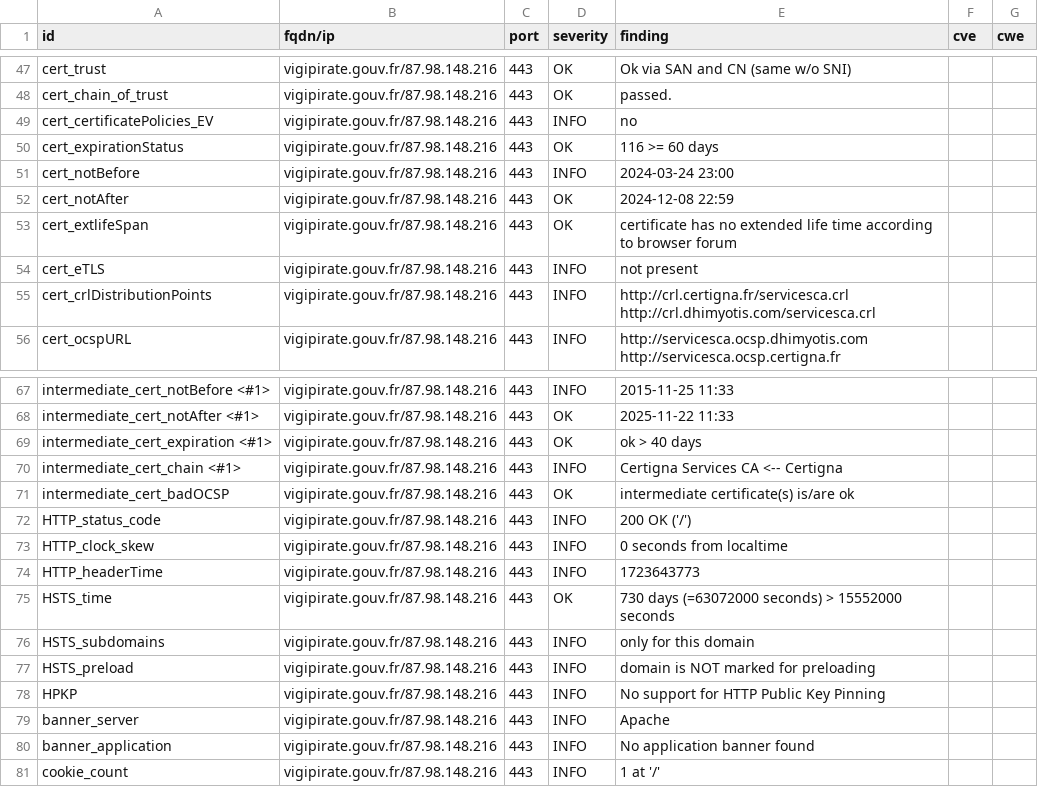
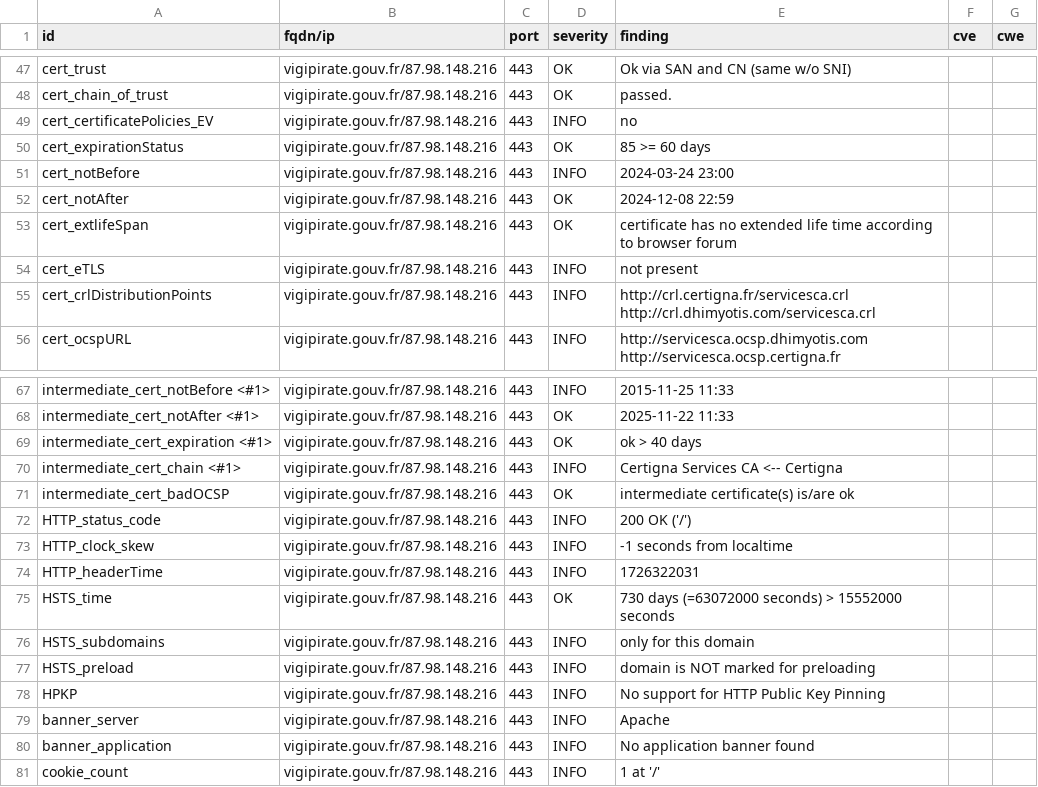
Before and after one commit to GKO-org/dashlordPrd10, a CSV file: results/aHR0cHM6Ly92aWdpcGlyYXRlLmdvdXYuZnI=/testssl.csv, drawn as a sheet; only a part is shown, gaps mark what is left out.

```diff
--- a/results/aHR0cHM6Ly92aWdpcGlyYXRlLmdvdXYuZnI=/testssl.csv
+++ b/results/aHR0cHM6Ly92aWdpcGlyYXRlLmdvdXYuZnI=/testssl.csv
@@ -49,3 +49,3 @@
 "cert_certificatePolicies_EV","vigipirate.gouv.fr/87.98.148.216","443","INFO","no","",""
-"cert_expirationStatus","vigipirate.gouv.fr/87.98.148.216","443","OK","116 >= 60 days","",""
+"cert_expirationStatus","vigipirate.gouv.fr/87.98.148.216","443","OK","85 >= 60 days","",""
 "cert_notBefore","vigipirate.gouv.fr/87.98.148.216","443","INFO","2024-03-24 23:00","",""
@@ -72,4 +72,4 @@
 "HTTP_status_code","vigipirate.gouv.fr/87.98.148.216","443","INFO","200 OK ('/')","",""
-"HTTP_clock_skew","vigipirate.gouv.fr/87.98.148.216","443","INFO","0 seconds from localtime","",""
-"HTTP_headerTime","vigipirate.gouv.fr/87.98.148.216","443","INFO","1723643773","",""
+"HTTP_clock_skew","vigipirate.gouv.fr/87.98.148.216","443","INFO","-1 seconds from localtime","",""
+"HTTP_headerTime","vigipirate.gouv.fr/87.98.148.216","443","INFO","1726322031","",""
 "HSTS_time","vigipirate.gouv.fr/87.98.148.216","443","OK","730 days (=63072000 seconds) > 15552000 seconds","",""
```
Also changed, not shown: 9 other files.
